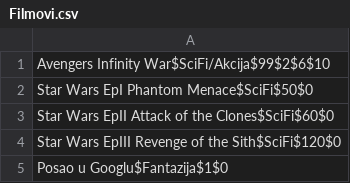
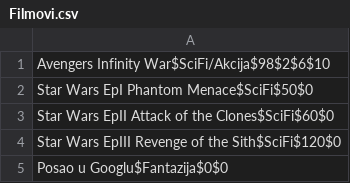
Before and after one commit to OmarSelimovic/NTP, a CSV file: Videoteka/Filmovi.csv, drawn as a sheet.

Commit message:
Videoteka
Error fix.
U liniji 800 "i" promjenjeno u "b" zbog ispravnog listanja uzetih filmova. :smile:

```diff
--- a/Videoteka/Filmovi.csv
+++ b/Videoteka/Filmovi.csv
@@ -1,2 +1,2 @@
-Avengers Infinity War$SciFi/Akcija$99$2$6$10
+Avengers Infinity War$SciFi/Akcija$98$2$6$10
 Star Wars EpI Phantom Menace$SciFi$50$0
@@ -4,2 +4,2 @@ Star Wars EpII Attack of the Clones$SciFi$60$0
 Star Wars EpIII Revenge of the Sith$SciFi$120$0
-Posao u Googlu$Fantazija$1$0
+Posao u Googlu$Fantazija$0$0
```
Also changed, not shown: 6 other files.
